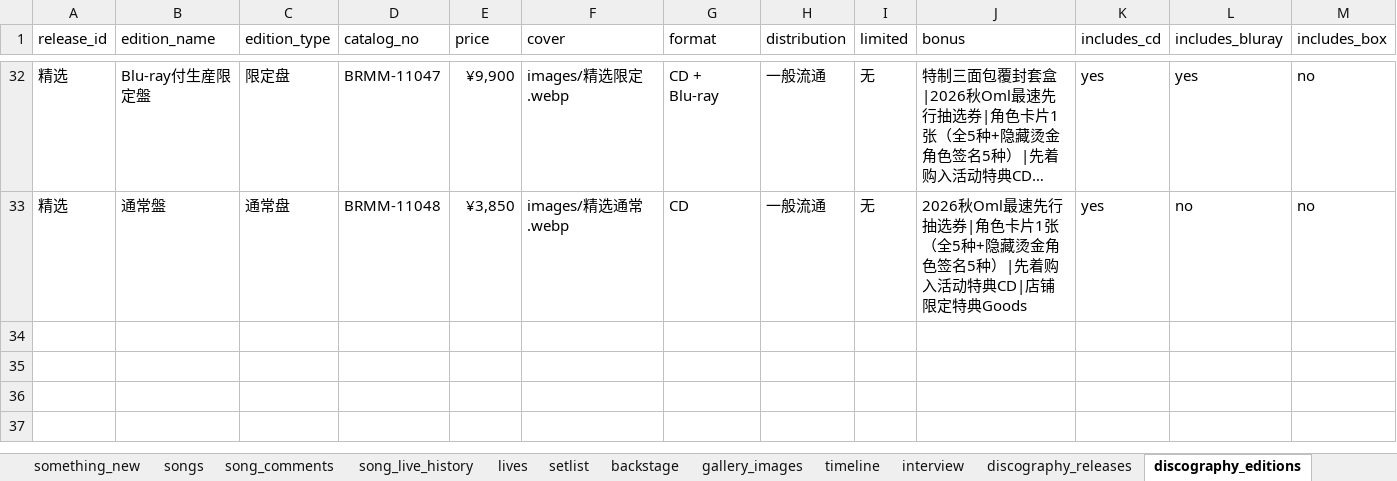
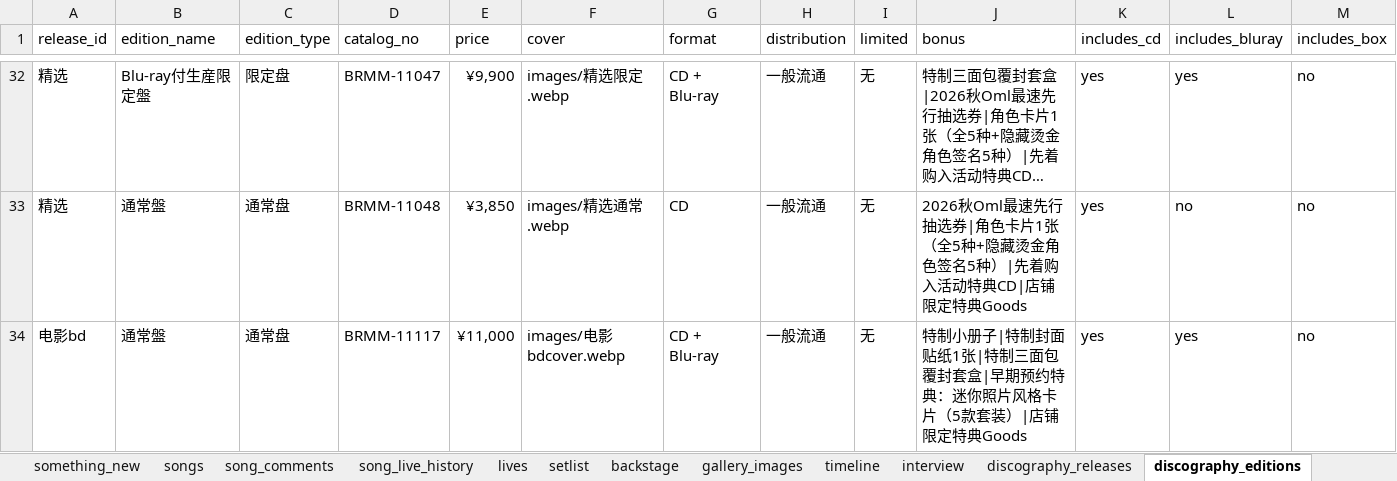
Before and after one commit to yuminle159/MujicaTimeLineWeb, an Excel workbook: _data/data.xlsx, sheet discography_editions, drawn as a sheet; only a part is shown, gaps mark what is left out; long unchanged cells end in …; values as stored, in another font and other column widths than the file's, no borders; rows hold the shown columns only; the diff names each change by its address in the sheet, - before the commit and + after, or states it on an @@ line.

```diff
--- a/_data/data.xlsx (sheet discography_editions)
+++ b/_data/data.xlsx (sheet discography_editions)
+row 34: 电影bd | 通常盤 | 通常盘 | BRMM-11117 | ¥11,000 | images/电影bdcover.webp | CD + Blu-ray | 一般流通 | 无 | 特制小册子|特制封面贴纸1张|特制三面包覆封套盒|早期预约特典：迷你照片风格卡片（5款套装）|店铺限定特典Goods | yes | yes | no
```
Also changed, not shown: sheet timeline, sheet discography_contents, sheet lives, sheet programs, sheet discography_releases, sheet songs, 1 more sheet, hidden cells, 25 other files.
